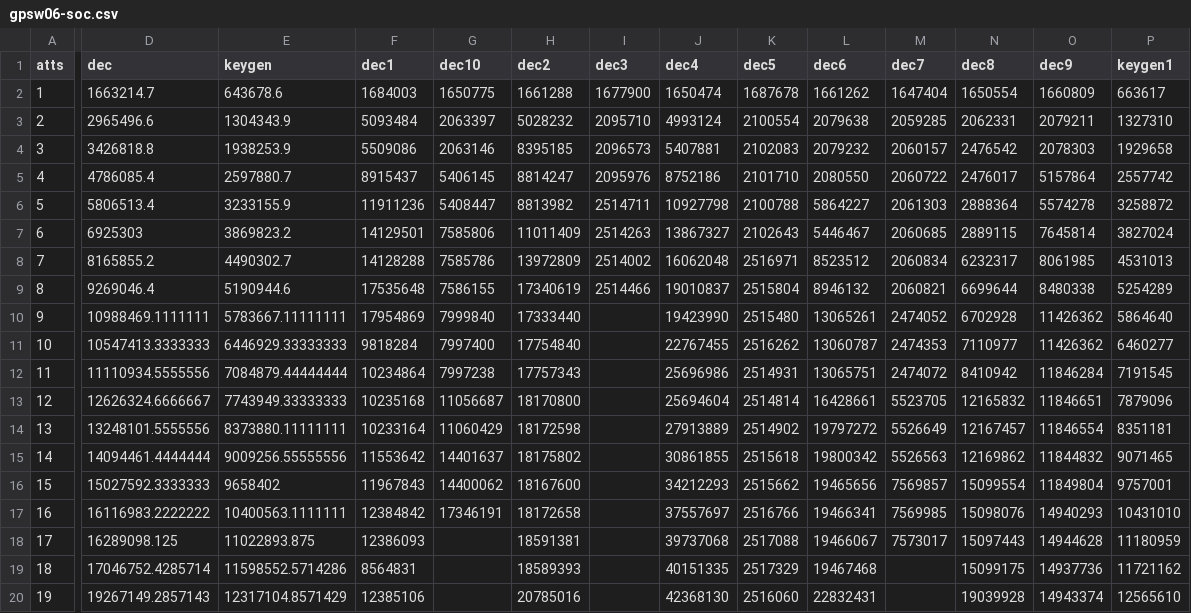
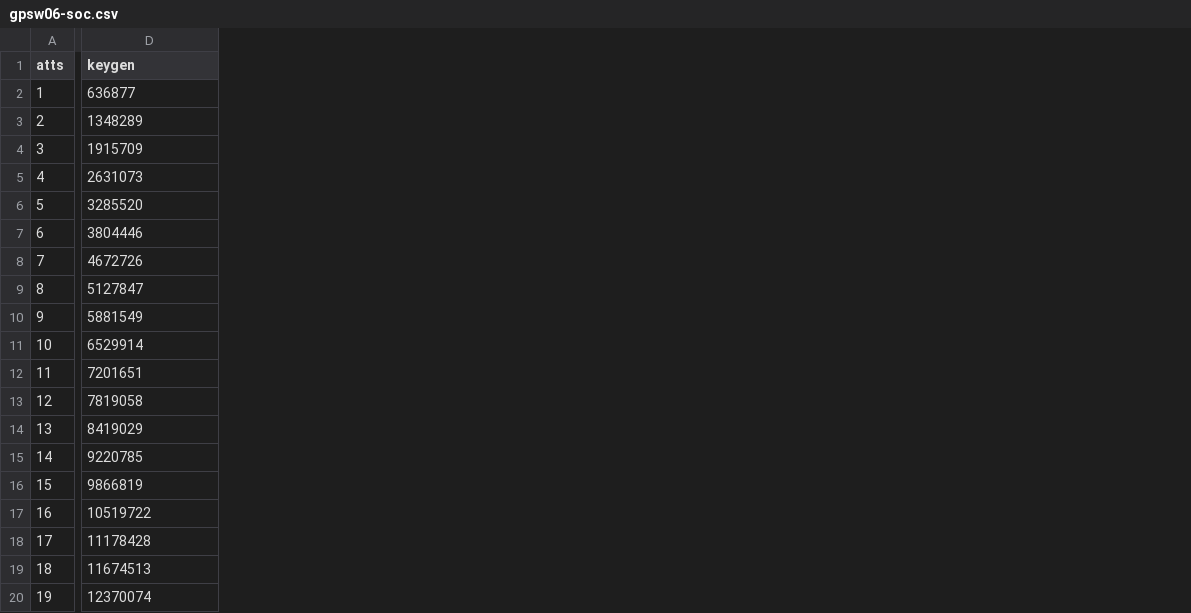
Before and after one commit to dabch/BSc-Thesis-Attribute-Based-Encryption, a CSV file: thesis/data/gpsw06-soc.csv, drawn as a sheet; only a part is shown, gaps mark what is left out; removed rows and columns are numbered as before the commit, all else as after; the diff covers the shown part only; the diff names each change by its address in the sheet, - before the commit and + after, or states it on an @@ line.

Commit message:
add eval of gpsw with flat policies

```diff
--- a/thesis/data/gpsw06-soc.csv
+++ b/thesis/data/gpsw06-soc.csv
-column D (dec), rows 2-20: 1663214.7 | 2965496.6 | 3426818.8 | 4786085.4 | 5806513.4 | 6925303 | 8165855.2 | 9269046.4 | 10988469.1111111 | 10547413.3333333 | 11110934.5555556 | 12626324.6666667 | 13248101.5555556 | 14094461.4444444 | 15027592.3333333 | 16116983.2222222 | 16289098.125 | 17046752.4285714 | 19267149.2857143
-column F (dec1), rows 2-20: 1684003 | 5093484 | 5509086 | 8915437 | 11911236 | 14129501 | 14128288 | 17535648 | 17954869 | 9818284 | 10234864 | 10235168 | 10233164 | 11553642 | 11967843 | 12384842 | 12386093 | 8564831 | 12385106
-column G (dec10), rows 2-17: 1650775 | 2063397 | 2063146 | 5406145 | 5408447 | 7585806 | 7585786 | 7586155 | 7999840 | 7997400 | 7997238 | 11056687 | 11060429 | 14401637 | 14400062 | 17346191
-column H (dec2), rows 2-20: 1661288 | 5028232 | 8395185 | 8814247 | 8813982 | 11011409 | 13972809 | 17340619 | 17333440 | 17754840 | 17757343 | 18170800 | 18172598 | 18175802 | 18167600 | 18172658 | 18591381 | 18589393 | 20785016
-column I (dec3), rows 2-9: 1677900 | 2095710 | 2096573 | 2095976 | 2514711 | 2514263 | 2514002 | 2514466
-column J (dec4), rows 2-20: 1650474 | 4993124 | 5407881 | 8752186 | 10927798 | 13867327 | 16062048 | 19010837 | 19423990 | 22767455 | 25696986 | 25694604 | 27913889 | 30861855 | 34212293 | 37557697 | 39737068 | 40151335 | 42368130
-column K (dec5), rows 2-20: 1687678 | 2100554 | 2102083 | 2101710 | 2100788 | 2102643 | 2516971 | 2515804 | 2515480 | 2516262 | 2514931 | 2514814 | 2514902 | 2515618 | 2515662 | 2516766 | 2517088 | 2517329 | 2516060
-column L (dec6), rows 2-20: 1661262 | 2079638 | 2079232 | 2080550 | 5864227 | 5446467 | 8523512 | 8946132 | 13065261 | 13060787 | 13065751 | 16428661 | 19797272 | 19800342 | 19465656 | 19466341 | 19466067 | 19467468 | 22832431
-column M (dec7), rows 2-18: 1647404 | 2059285 | 2060157 | 2060722 | 2061303 | 2060685 | 2060834 | 2060821 | 2474052 | 2474353 | 2474072 | 5523705 | 5526649 | 5526563 | 7569857 | 7569985 | 7573017
-column N (dec8), rows 2-20: 1650554 | 2062331 | 2476542 | 2476017 | 2888364 | 2889115 | 6232317 | 6699644 | 6702928 | 7110977 | 8410942 | 12165832 | 12167457 | 12169862 | 15099554 | 15098076 | 15097443 | 15099175 | 19039928
-column O (dec9), rows 2-20: 1660809 | 2079211 | 2078303 | 5157864 | 5574278 | 7645814 | 8061985 | 8480338 | 11426362 | 11426362 | 11846284 | 11846651 | 11846554 | 11844832 | 11849804 | 14940293 | 14944628 | 14937736 | 14943374
-column P (keygen1), rows 2-20: 663617 | 1327310 | 1929658 | 2557742 | 3258872 | 3827024 | 4531013 | 5254289 | 5864640 | 6460277 | 7191545 | 7879096 | 8351181 | 9071465 | 9757001 | 10431010 | 11180959 | 11721162 | 12565610
-D2 (keygen): 643678.6
+D2 (keygen): 636877
-D3 (keygen): 1304343.9
+D3 (keygen): 1348289
-D4 (keygen): 1938253.9
+D4 (keygen): 1915709
-D5 (keygen): 2597880.7
+D5 (keygen): 2631073
-D6 (keygen): 3233155.9
+D6 (keygen): 3285520
-D7 (keygen): 3869823.2
+D7 (keygen): 3804446
-D8 (keygen): 4490302.7
+D8 (keygen): 4672726
-D9 (keygen): 5190944.6
+D9 (keygen): 5127847
-D10 (keygen): 5783667.11111111
+D10 (keygen): 5881549
-D11 (keygen): 6446929.33333333
+D11 (keygen): 6529914
-D12 (keygen): 7084879.44444444
+D12 (keygen): 7201651
-D13 (keygen): 7743949.33333333
+D13 (keygen): 7819058
-D14 (keygen): 8373880.11111111
+D14 (keygen): 8419029
-D15 (keygen): 9009256.55555556
+D15 (keygen): 9220785
-D16 (keygen): 9658402
+D16 (keygen): 9866819
-D17 (keygen): 10400563.1111111
+D17 (keygen): 10519722
-D18 (keygen): 11022893.875
+D18 (keygen): 11178428
-D19 (keygen): 11598552.5714286
+D19 (keygen): 11674513
-D20 (keygen): 12317104.8571429
+D20 (keygen): 12370074
```
Also changed, not shown: 1 added column, 9 removed columns and 11 edited cells elsewhere in this file, 2 other files.
